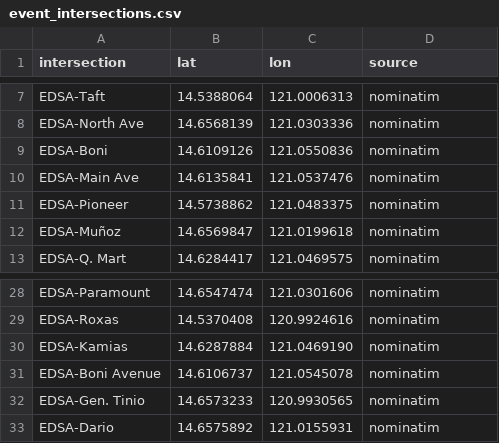
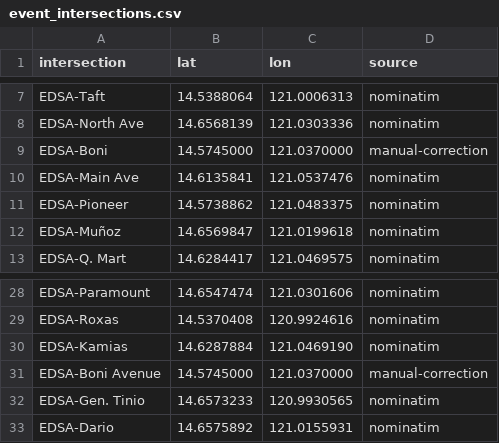
Before and after one commit to Traffic-Forecasting-Thesis-Group/ANTROUTE, a CSV file: traffic_system/configs/event_intersections.csv, drawn as a sheet; only a part is shown, gaps mark what is left out.

```diff
--- a/traffic_system/configs/event_intersections.csv
+++ b/traffic_system/configs/event_intersections.csv
@@ -8,3 +8,3 @@ EDSA-Taft,14.5388064,121.0006313,nominatim
 EDSA-North Ave,14.6568139,121.0303336,nominatim
-EDSA-Boni,14.6109126,121.0550836,nominatim
+EDSA-Boni,14.5745000,121.0370000,manual-correction
 EDSA-Main Ave,14.6135841,121.0537476,nominatim
@@ -30,3 +30,3 @@ EDSA-Roxas,14.5370408,120.9924616,nominatim
 EDSA-Kamias,14.6287884,121.0469190,nominatim
-EDSA-Boni Avenue,14.6106737,121.0545078,nominatim
+EDSA-Boni Avenue,14.5745000,121.0370000,manual-correction
 EDSA-Gen. Tinio,14.6573233,120.9930565,nominatim
```
Also changed, not shown: traffic_system/data/processed/spatial/key_intersections_node_order.csv, 2 other files.
